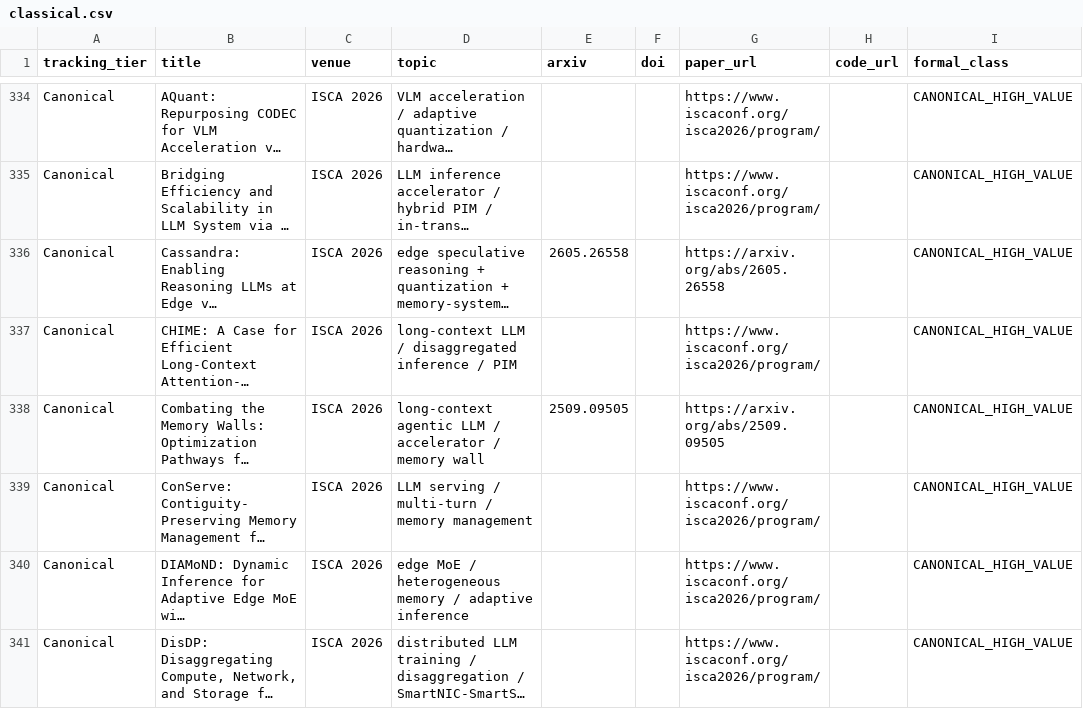
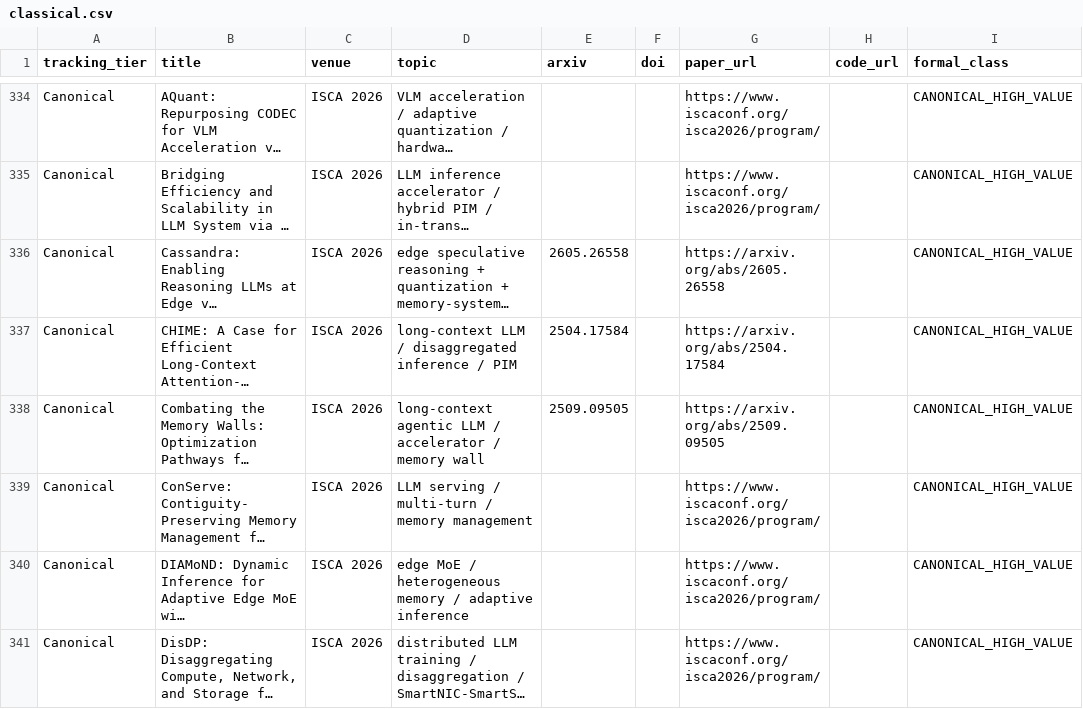
Before and after one commit to WangZhican/efficient-ml-landscape, a CSV file: data/classical.csv, drawn as a sheet; only a part is shown, gaps mark what is left out; long unchanged cells end in …; the diff names each change by its address in the sheet, - before the commit and + after, or states it on an @@ line.

```diff
--- a/data/classical.csv
+++ b/data/classical.csv
-E337 (arxiv): (empty)
+E337 (arxiv): 2504.17584
-G337 (paper_url): https://www.iscaconf.org/isca2026/program/
+G337 (paper_url): https://arxiv.org/abs/2504.17584
```
Also changed, not shown: data/papers.csv, 8 other files.
